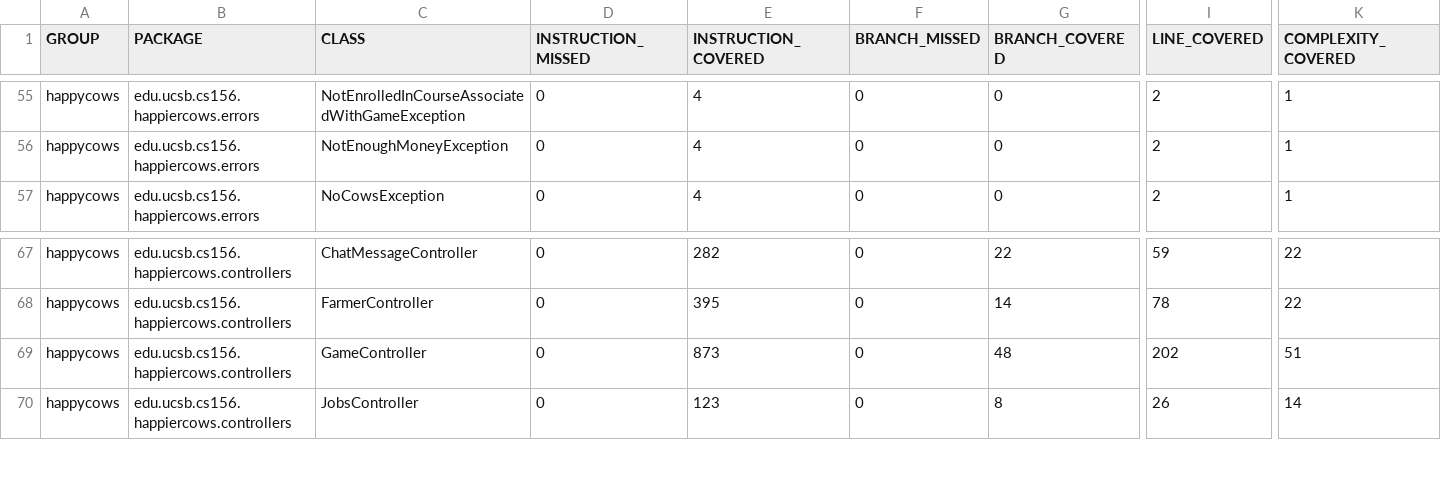
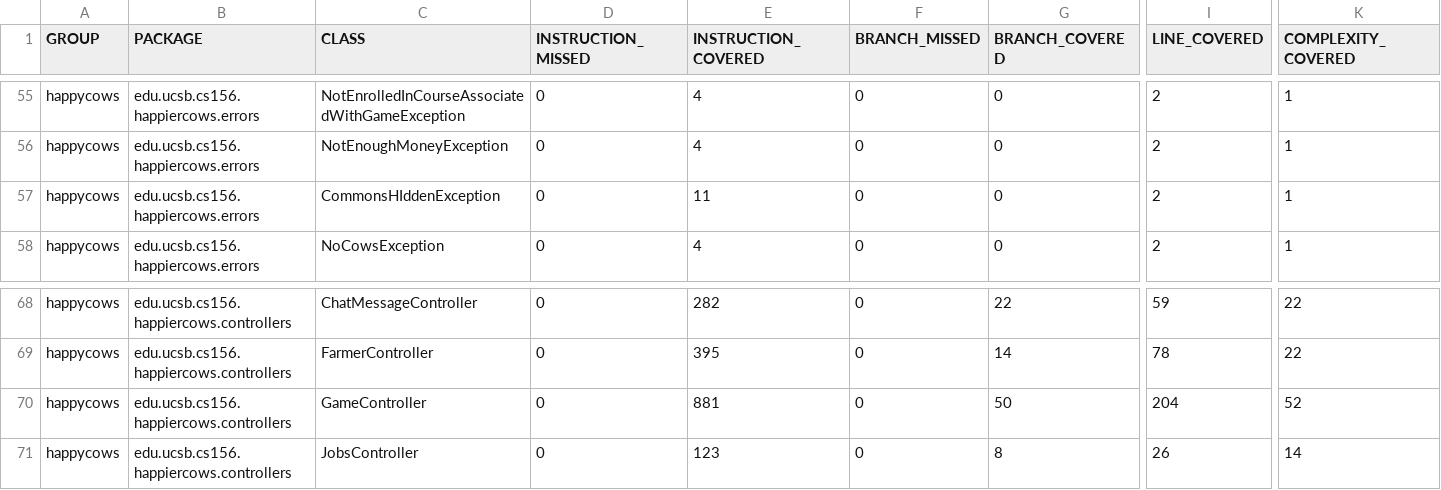
Before and after one commit to ucsb-cs156-f26/proj-happycows-f26-15, a CSV file: jacoco/jacoco.csv, drawn as a sheet; only a part is shown, gaps mark what is left out; addresses are those after the commit; rows hold the shown columns only; the diff names each change by its address in the sheet, - before the commit and + after, or states it on an @@ line.

Commit message:
Deploying to gh-pages from @ ucsb-cs156-f26/proj-happycows-f26-15@67c33a0f67fb4095b20e3f56f8d4717d1b4ce42f 🚀

```diff
--- a/jacoco/jacoco.csv
+++ b/jacoco/jacoco.csv
+row 57: happycows | edu.ucsb.cs156.happiercows.errors | CommonsHIddenException | 0 | 11 | 0 | 0 | 2 | 1
-E70 (INSTRUCTION_COVERED): 873
+E70 (INSTRUCTION_COVERED): 881
-G70 (BRANCH_COVERED): 48
+G70 (BRANCH_COVERED): 50
-I70 (LINE_COVERED): 202
+I70 (LINE_COVERED): 204
-K70 (COMPLEXITY_COVERED): 51
+K70 (COMPLEXITY_COVERED): 52
```
Also changed, not shown: 13 other files.
